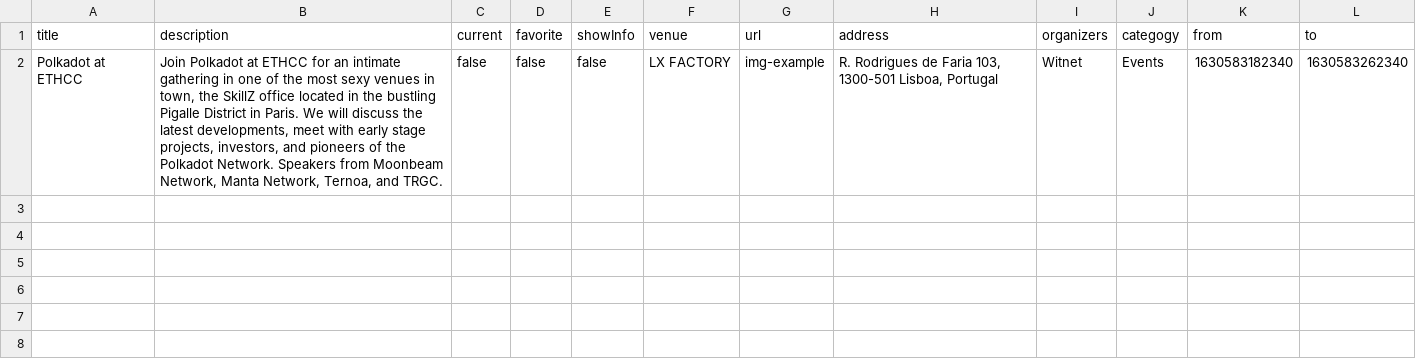
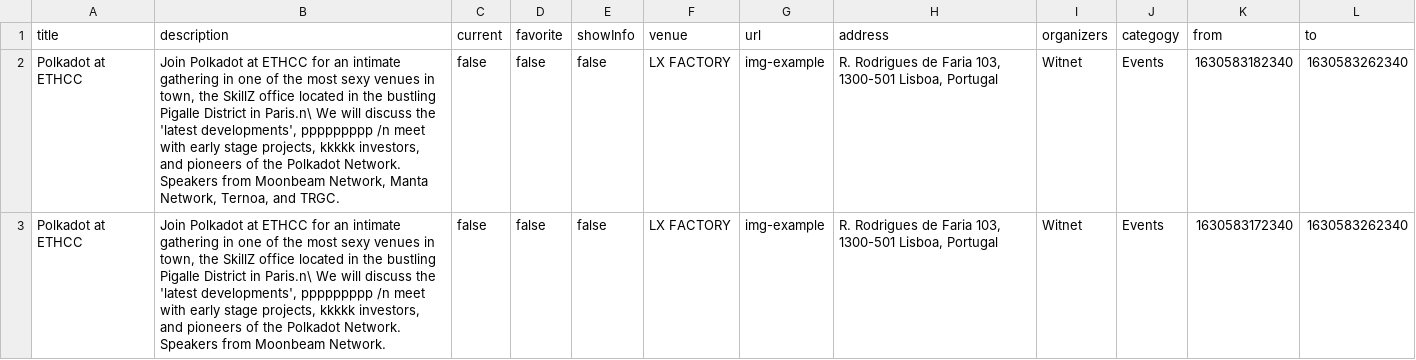
Before and after one commit to Tommytrg/lisbon-blockchain-week, a CSV file: content/events/data.csv, drawn as a sheet.

Commit message:
feat: fetch data from csv

```diff
--- a/content/events/data.csv
+++ b/content/events/data.csv
@@ -1,2 +1,3 @@
 title,description,current,favorite,showInfo,venue,url,address,organizers,categogy,from,to
-Polkadot at ETHCC,"Join Polkadot at ETHCC for an intimate gathering in one of the most sexy venues in town, the SkillZ office located in the bustling Pigalle District in Paris. We will discuss the latest developments, meet with early stage projects, investors, and pioneers of the Polkadot Network. Speakers from Moonbeam Network, Manta Network, Ternoa, and TRGC.",false,false,false,LX FACTORY,img-example,"R. Rodrigues de Faria 103, 1300-501 Lisboa, Portugal",Witnet,Events,1630583182340,1630583262340
+Polkadot at ETHCC,"Join Polkadot at ETHCC for an intimate gathering in one of the most sexy venues in town, the SkillZ office located in the bustling Pigalle District in Paris.n\ We will discuss the 'latest developments', ppppppppp /n meet with early stage projects, kkkkk investors, and pioneers of the Polkadot Network. Speakers from Moonbeam Network, Manta Network, Ternoa, and TRGC.",false,false,false,LX FACTORY,img-example,"R. Rodrigues de Faria 103, 1300-501 Lisboa, Portugal",Witnet,Events,1630583182340,1630583262340
+Polkadot at ETHCC,"Join Polkadot at ETHCC for an intimate gathering in one of the most sexy venues in town, the SkillZ office located in the bustling Pigalle District in Paris.n\ We will discuss the 'latest developments', ppppppppp /n meet with early stage projects, kkkkk investors, and pioneers of the Polkadot Network. Speakers from Moonbeam Network.",false,false,false,LX FACTORY,img-example,"R. Rodrigues de Faria 103, 1300-501 Lisboa, Portugal",Witnet,Events,1630583172340,1630583262340
```
Also changed, not shown: 3 other files.
